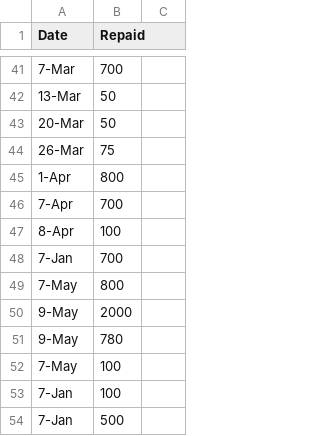
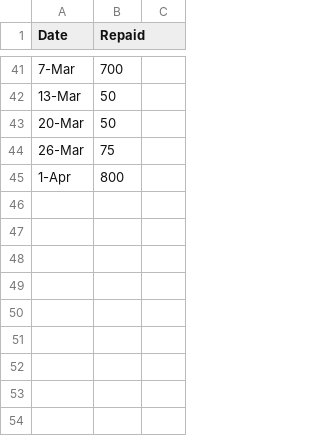
Before and after one commit to leeian1011/CL-Debt-Track, a CSV file: file/data.csv, drawn as a sheet; only a part is shown, gaps mark what is left out; the diff names each change by its address in the sheet, - before the commit and + after, or states it on an @@ line.

```diff
--- a/file/data.csv
+++ b/file/data.csv
-row 46: 7-Apr | 700
-row 47: 8-Apr | 100
-row 48: 7-Jan | 700
-row 49: 7-May | 800
-row 50: 9-May | 2000
-row 51: 9-May | 780
-row 52: 7-May | 100
-row 53: 7-Jan | 100
-row 54: 7-Jan | 500
```
Also changed, not shown: 5 other files.
